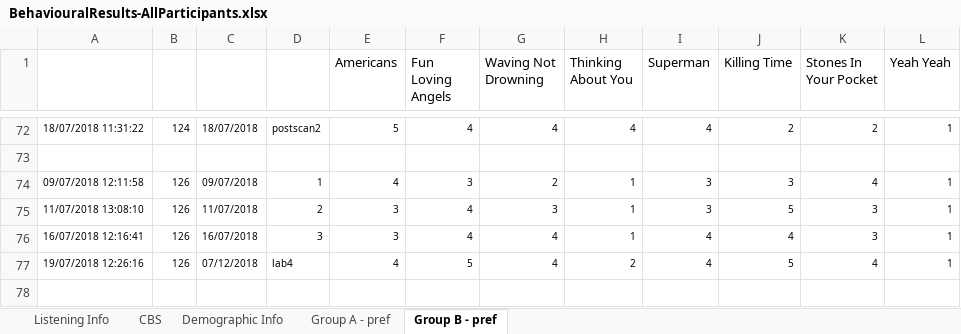
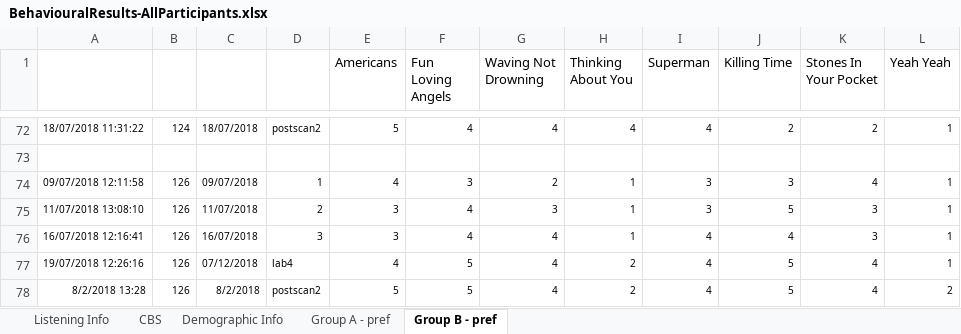
Before and after one commit to asternin/PhDProject, an Excel workbook: Music and Memory/BehaviouralResults/BehaviouralResults-AllParticipants.xlsx, sheet Group B - pref, drawn as a sheet; only a part is shown, gaps mark what is left out; values as stored, in another font and other column widths than the file's, no borders; the diff names each change by its address in the sheet, - before the commit and + after, or states it on an @@ line.

```diff
--- a/Music and Memory/BehaviouralResults/BehaviouralResults-AllParticipants.xlsx (sheet Group B - pref)
+++ b/Music and Memory/BehaviouralResults/BehaviouralResults-AllParticipants.xlsx (sheet Group B - pref)
+row 78: 8/2/2018 13:28 | 126 | 8/2/2018 | postscan2 | 5 | 5 | 4 | 2 | 4 | 5 | 4 | 2
```
Also changed, not shown: sheet Listening Info, Music and Memory/BehaviouralResults/sevents-ALLDATA.xlsx, 1 other file.
